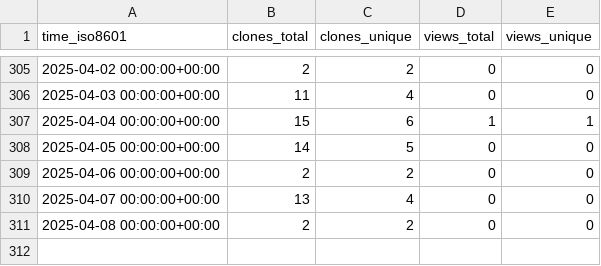
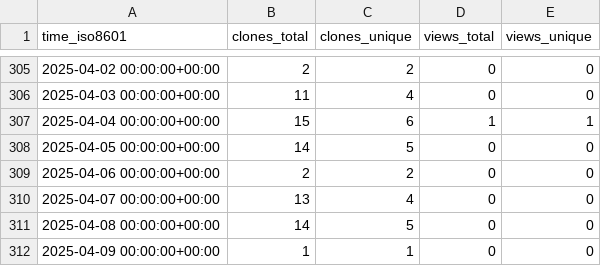
Before and after one commit to sarvsav/go-starter-template, a CSV file: sarvsav/go-starter-template/ghrs-data/views_clones_aggregate.csv, drawn as a sheet; only a part is shown, gaps mark what is left out.

```diff
--- a/sarvsav/go-starter-template/ghrs-data/views_clones_aggregate.csv
+++ b/sarvsav/go-starter-template/ghrs-data/views_clones_aggregate.csv
@@ -310,2 +310,3 @@ time_iso8601,clones_total,clones_unique,views_total,views_unique
 2025-04-07 00:00:00+00:00,13,4,0,0
-2025-04-08 00:00:00+00:00,2,2,0,0
+2025-04-08 00:00:00+00:00,14,5,0,0
+2025-04-09 00:00:00+00:00,1,1,0,0
```
Also changed, not shown: 1 other file.
